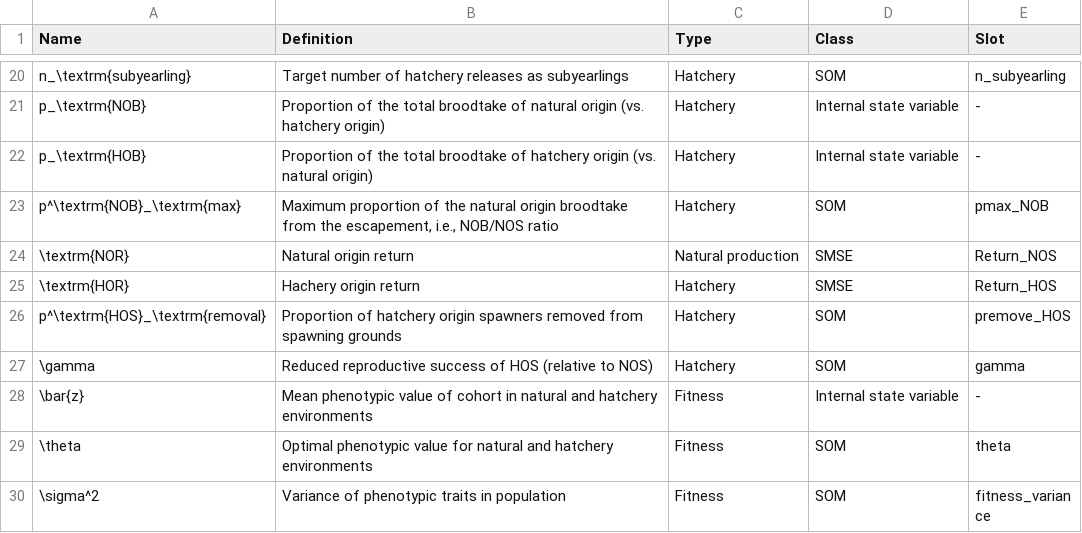
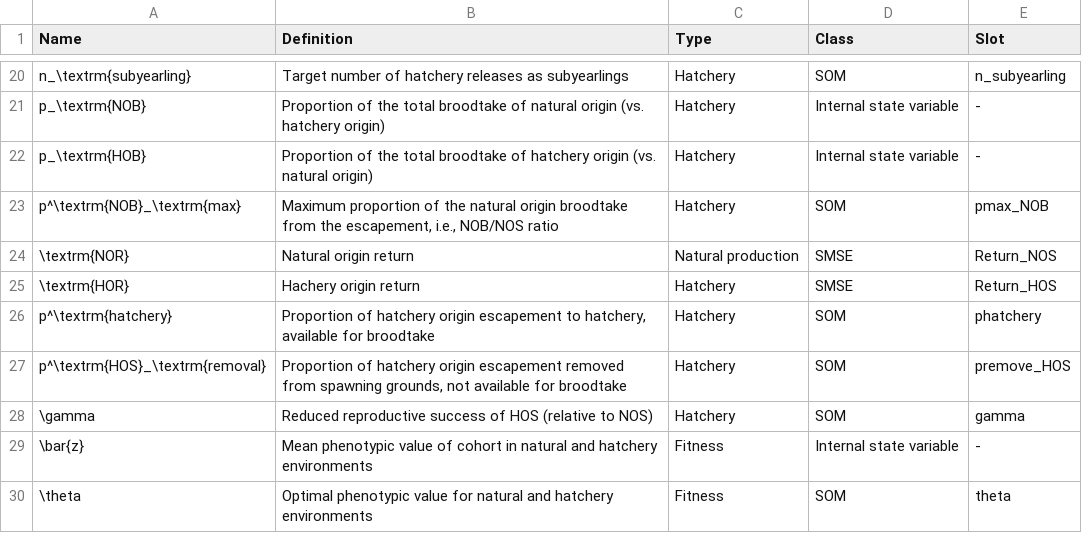
Before and after one commit to Blue-Matter/salmonMSE, a CSV file: vignettes/tables/glossary.csv, drawn as a sheet; only a part is shown, gaps mark what is left out; the shorter side is filled out with more unchanged rows.

Commit message:
Separate phatchery and premove for hatchery fish

```diff
--- a/vignettes/tables/glossary.csv
+++ b/vignettes/tables/glossary.csv
@@ -25,3 +25,4 @@ p^\textrm{NOB}_\textrm{max},"Maximum proportion of the natural origin broodtake
 \textrm{HOR},Hachery origin return,Hatchery,SMSE,Return_HOS
-p^\textrm{HOS}_\textrm{removal},Proportion of hatchery origin spawners removed from spawning grounds,Hatchery,SOM,premove_HOS
+p^\textrm{hatchery},"Proportion of hatchery origin escapement to hatchery, available for broodtake",Hatchery,SOM,phatchery
+p^\textrm{HOS}_\textrm{removal},"Proportion of hatchery origin escapement removed from spawning grounds, not available for broodtake",Hatchery,SOM,premove_HOS
 \gamma,Reduced reproductive success of HOS (relative to NOS),Hatchery,SOM,gamma
```
Also changed, not shown: 9 other files.
